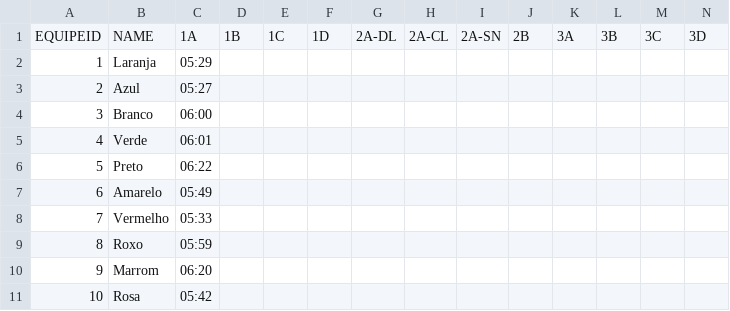
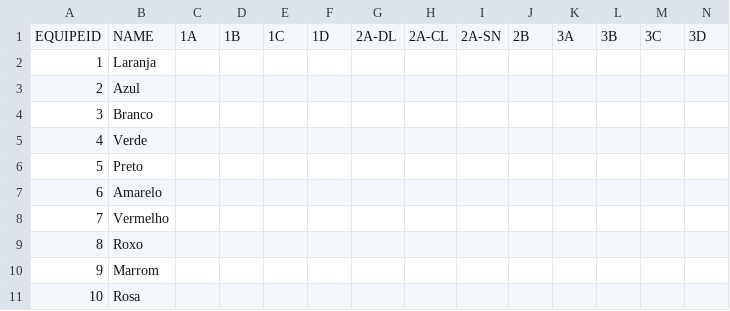
Before and after one commit to diegorasec/Leaderboard, a CSV file: src/main/resources/results.csv, drawn as a sheet.

```diff
--- a/src/main/resources/results.csv
+++ b/src/main/resources/results.csv
@@ -1,11 +1,11 @@
 EQUIPEID,NAME,1A,1B,1C,1D,2A-DL,2A-CL,2A-SN,2B,3A,3B,3C,3D
-1,Laranja,05:29,,,,,,,,,,,
-2,Azul,05:27,,,,,,,,,,,
-3,Branco,06:00,,,,,,,,,,,
-4,Verde,06:01,,,,,,,,,,,
-5,Preto,06:22,,,,,,,,,,,
-6,Amarelo,05:49,,,,,,,,,,,
-7,Vermelho,05:33,,,,,,,,,,,
-8,Roxo,05:59,,,,,,,,,,,
-9,Marrom,06:20,,,,,,,,,,,
-10,Rosa,05:42,,,,,,,,,,,
+1,Laranja,,,,,,,,,,,,
+2,Azul,,,,,,,,,,,,
+3,Branco,,,,,,,,,,,,
+4,Verde,,,,,,,,,,,,
+5,Preto,,,,,,,,,,,,
+6,Amarelo,,,,,,,,,,,,
+7,Vermelho,,,,,,,,,,,,
+8,Roxo,,,,,,,,,,,,
+9,Marrom,,,,,,,,,,,,
+10,Rosa,,,,,,,,,,,,
```
Also changed, not shown: 1 other file.
